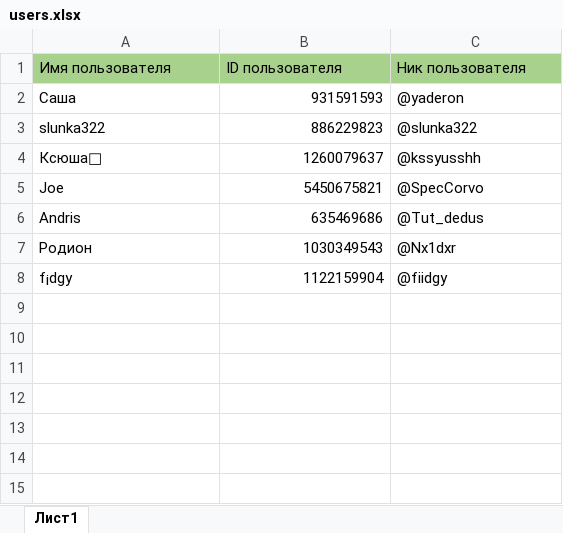
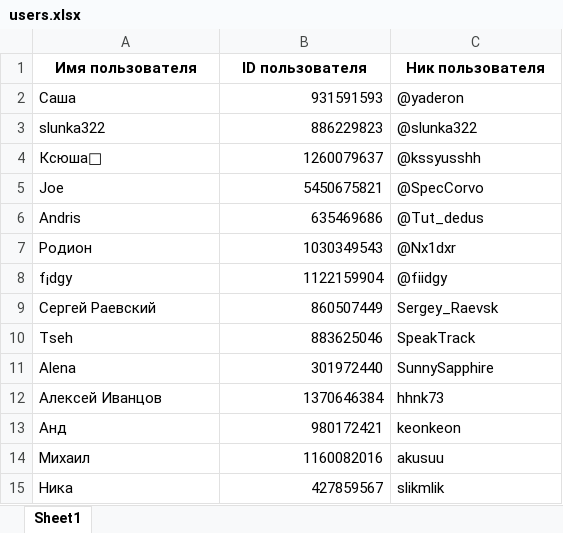
Before and after one commit to ivalukyan/university-bot, an Excel workbook: files/users.xlsx, sheet Sheet1, drawn as a sheet; values as stored, in another font and other column widths than the file's, no borders; the diff names each change by its address in the sheet, - before the commit and + after, or states it on an @@ line.

```diff
--- a/files/users.xlsx (sheet Sheet1)
+++ b/files/users.xlsx (sheet Sheet1)
-sheet tab: Лист1
+sheet tab: Sheet1
@@ A1:C1 fill: #A9D18E → none, bold: off → on, alignment: left → center @@
+row 9: Сергей Раевский | 860507449 | Sergey_Raevsk
+row 10: Tseh | 883625046 | SpeakTrack
+row 11: Alena | 301972440 | SunnySapphire
+row 12: Алексей Иванцов | 1370646384 | hhnk73
+row 13: Анд | 980172421 | keonkeon
+row 14: Михаил | 1160082016 | akusuu
+row 15: Ника | 427859567 | slikmlik
```
Also changed, not shown: 4 other files.
